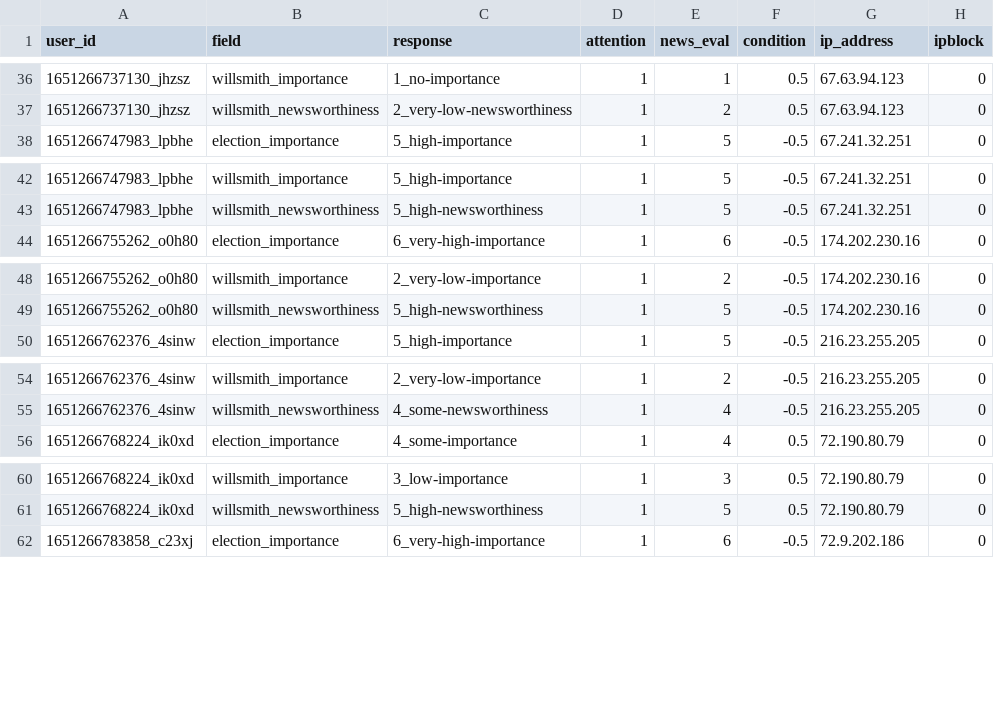
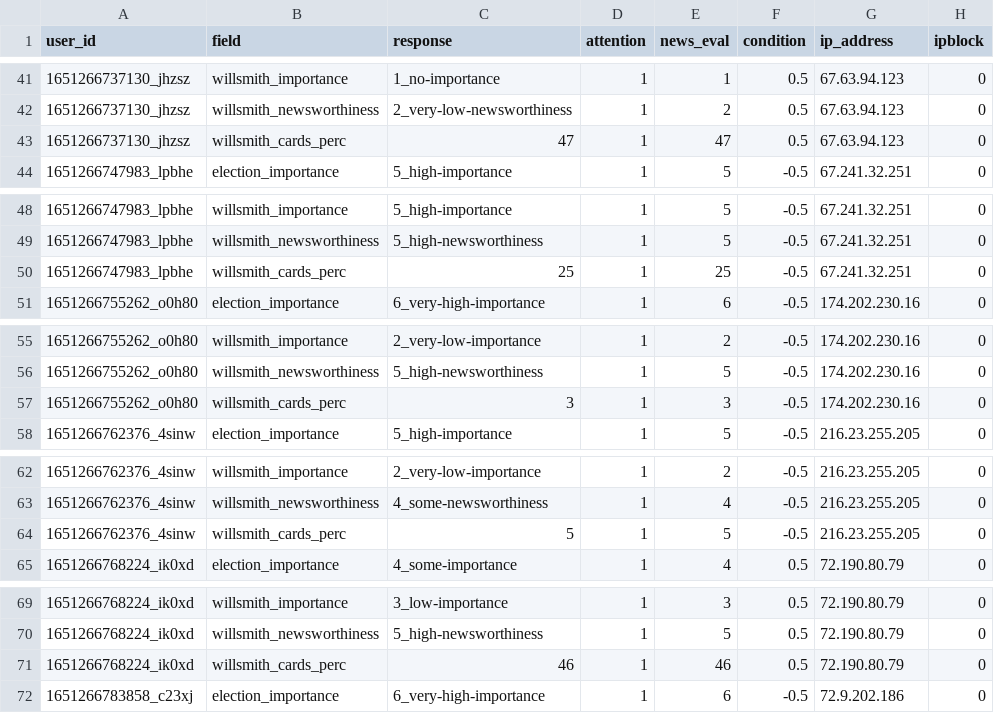
Before and after one commit to hauselin/will-smith, a CSV file: data/clean/data.csv, drawn as a sheet; only a part is shown, gaps mark what is left out; the diff covers the shown part only.

```diff
--- a/data/clean/data.csv
+++ b/data/clean/data.csv
@@ -37,2 +42,3 @@ user_id,field,response,attention,news_eval,condition,ip_address,ipblock
 1651266737130_jhzsz,willsmith_newsworthiness,2_very-low-newsworthiness,1,2,0.5,67.63.94.123,0
+1651266737130_jhzsz,willsmith_cards_perc,47,1,47,0.5,67.63.94.123,0
 1651266747983_lpbhe,election_importance,5_high-importance,1,5,-0.5,67.241.32.251,0
@@ -43,2 +49,3 @@ user_id,field,response,attention,news_eval,condition,ip_address,ipblock
 1651266747983_lpbhe,willsmith_newsworthiness,5_high-newsworthiness,1,5,-0.5,67.241.32.251,0
+1651266747983_lpbhe,willsmith_cards_perc,25,1,25,-0.5,67.241.32.251,0
 1651266755262_o0h80,election_importance,6_very-high-importance,1,6,-0.5,174.202.230.16,0
@@ -49,2 +56,3 @@ user_id,field,response,attention,news_eval,condition,ip_address,ipblock
 1651266755262_o0h80,willsmith_newsworthiness,5_high-newsworthiness,1,5,-0.5,174.202.230.16,0
+1651266755262_o0h80,willsmith_cards_perc,3,1,3,-0.5,174.202.230.16,0
 1651266762376_4sinw,election_importance,5_high-importance,1,5,-0.5,216.23.255.205,0
@@ -55,2 +63,3 @@ user_id,field,response,attention,news_eval,condition,ip_address,ipblock
 1651266762376_4sinw,willsmith_newsworthiness,4_some-newsworthiness,1,4,-0.5,216.23.255.205,0
+1651266762376_4sinw,willsmith_cards_perc,5,1,5,-0.5,216.23.255.205,0
 1651266768224_ik0xd,election_importance,4_some-importance,1,4,0.5,72.190.80.79,0
@@ -61,2 +70,3 @@ user_id,field,response,attention,news_eval,condition,ip_address,ipblock
 1651266768224_ik0xd,willsmith_newsworthiness,5_high-newsworthiness,1,5,0.5,72.190.80.79,0
+1651266768224_ik0xd,willsmith_cards_perc,46,1,46,0.5,72.190.80.79,0
 1651266783858_c23xj,election_importance,6_very-high-importance,1,6,-0.5,72.9.202.186,0
```
Also changed, not shown: 18 added rows elsewhere in this file, 4 other files.
